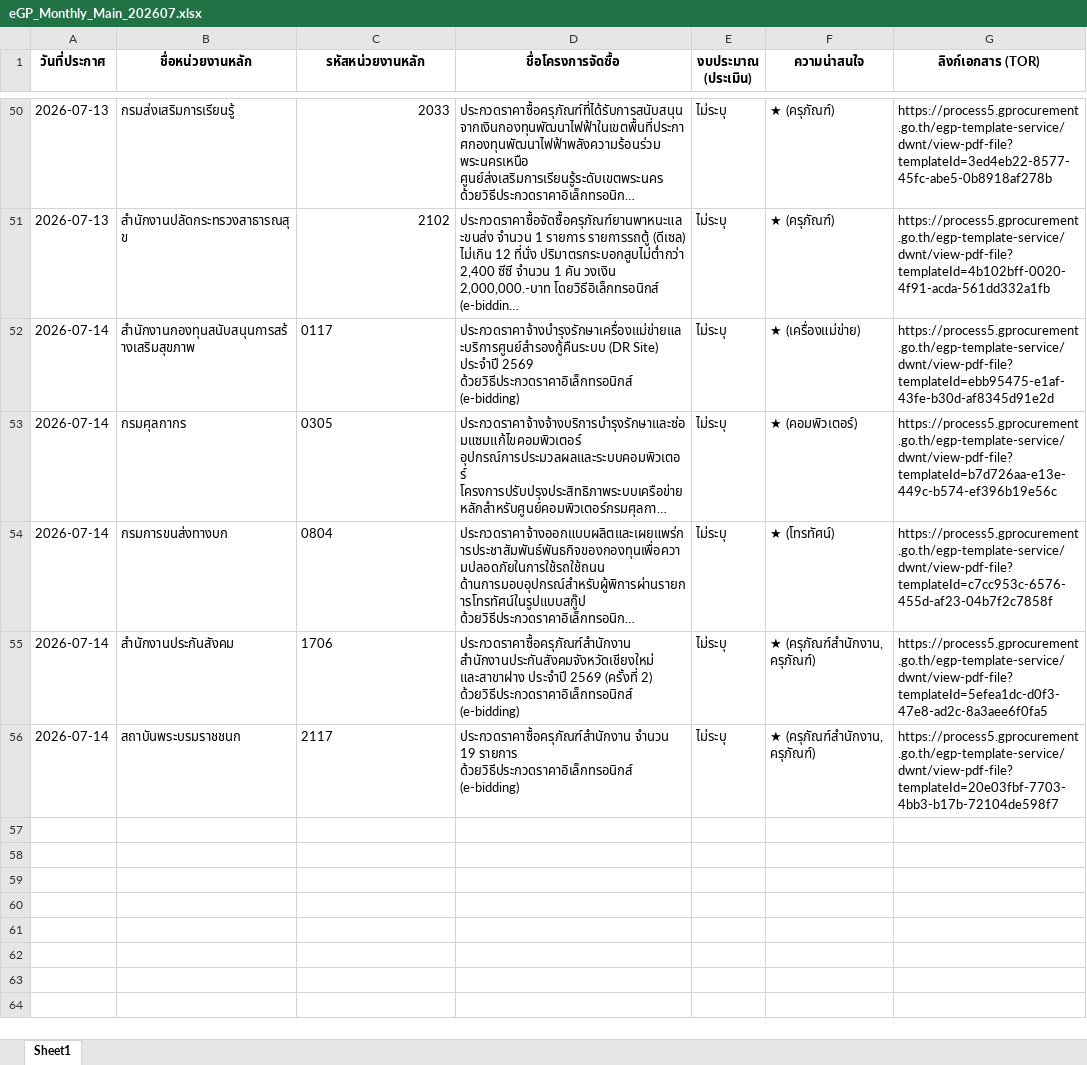
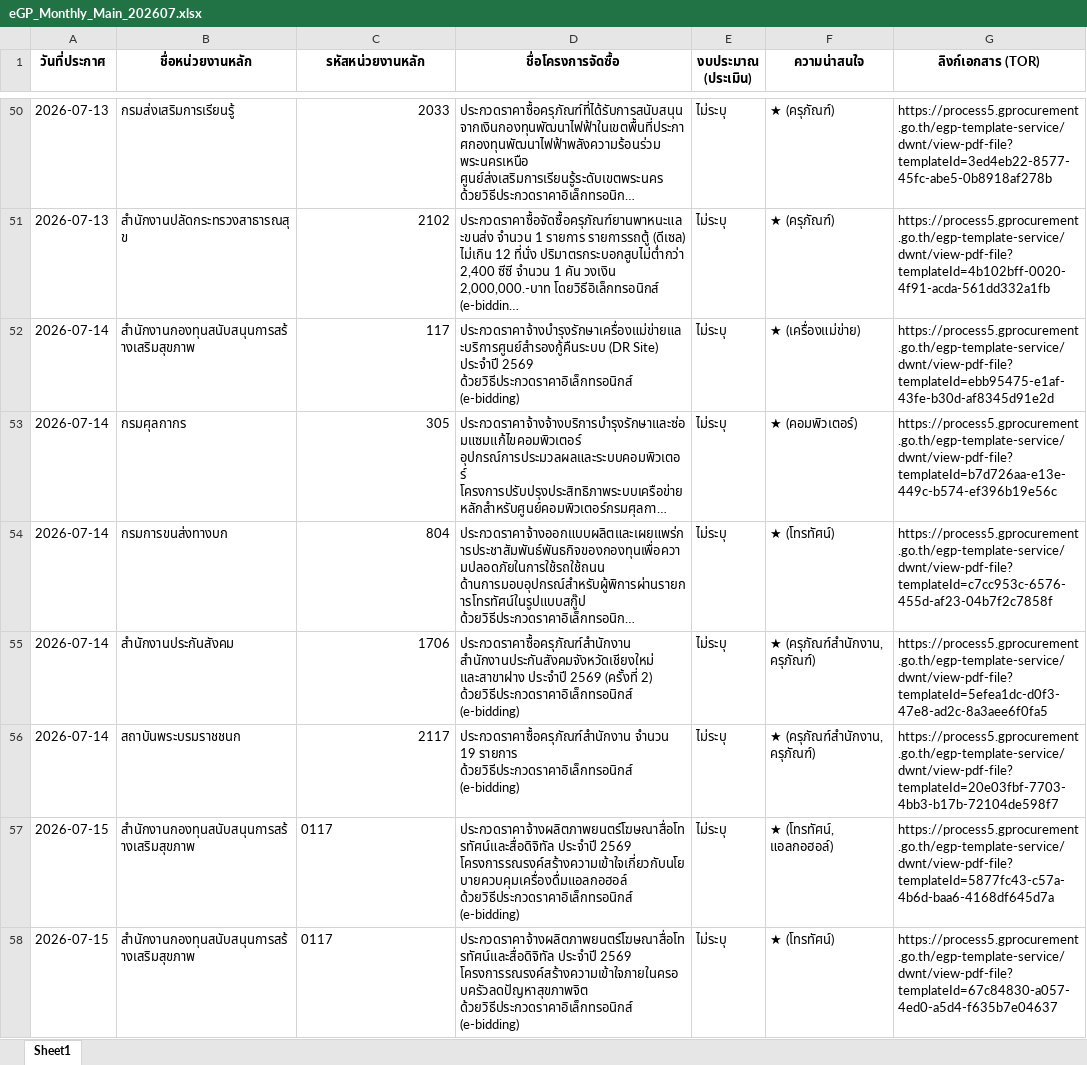
Before and after one commit to schartwu/prospecting-automated-2, an Excel workbook: Backup/eGP_Monthly_Main_202607.xlsx, sheet Sheet1, drawn as a sheet; only a part is shown, gaps mark what is left out; long unchanged cells end in …; values as stored, in another font and other column widths than the file's, no borders; the diff covers the shown part only; the diff names each change by its address in the sheet, - before the commit and + after, or states it on an @@ line.

```diff
--- a/Backup/eGP_Monthly_Main_202607.xlsx (sheet Sheet1)
+++ b/Backup/eGP_Monthly_Main_202607.xlsx (sheet Sheet1)
-C52 (รหัสหน่วยงานหลัก): 0117
+C52 (รหัสหน่วยงานหลัก): 117
-C53 (รหัสหน่วยงานหลัก): 0305
+C53 (รหัสหน่วยงานหลัก): 305
-C54 (รหัสหน่วยงานหลัก): 0804
+C54 (รหัสหน่วยงานหลัก): 804
-C55:C56 alignment: left
+C55:C56 alignment: right
+row 57: 2026-07-15 | สำนักงานกองทุนสนับสนุนการสร้างเสริมสุขภาพ | 0117 | ประกวดราคาจ้างผลิตภาพยนตร์โฆษณาสื่อโทรทัศน์และสื่อดิจิทัล ประจำปี 2569 โครงการรณรงค์สร้างความเข้าใจเกี่ยวกับนโยบายควบคุมเครื่องดื่มแอลกอฮอล์ ด้วยวิธีประกวดราคาอิเล็กทรอนิกส์ (e-bidding) | ไม่ระบุ | ★ (โทรทัศน์, แอลกอฮอล์) | https://process5.gprocurement.go.th/egp-template-service/dwnt/view-pdf-file?templateId=5877fc43-c57a-4b6d-baa6-4168df645d7a
+row 58: 2026-07-15 | สำนักงานกองทุนสนับสนุนการสร้างเสริมสุขภาพ | 0117 | ประกวดราคาจ้างผลิตภาพยนตร์โฆษณาสื่อโทรทัศน์และสื่อดิจิทัล ประจำปี 2569 โครงการรณรงค์สร้างความเข้าใจภายในครอบครัวลดปัญหาสุขภาพจิต ด้วยวิธีประกวดราคาอิเล็กทรอนิกส์ (e-bidding) | ไม่ระบุ | ★ (โทรทัศน์) | https://process5.gprocurement.go.th/egp-template-service/dwnt/view-pdf-file?templateId=67c84830-a057-4ed0-a5d4-f635b7e04637
```
Also changed, not shown: 6 added rows elsewhere in this sheet.
